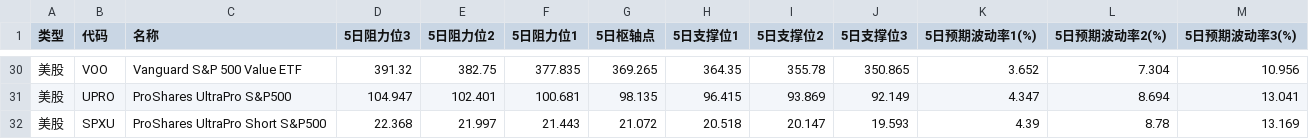
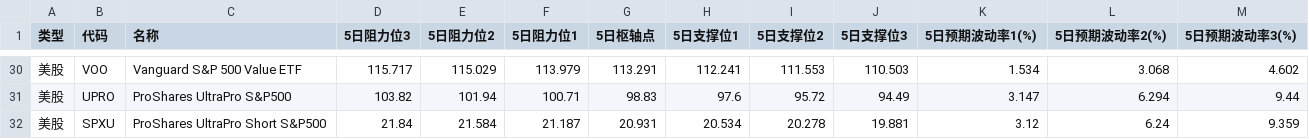
Before and after one commit to wizardbyron/invest.ai, a CSV file: docs/points/latest.csv, drawn as a sheet; only a part is shown, gaps mark what is left out; the diff covers the shown part only; the diff names each change by its address in the sheet, - before the commit and + after, or states it on an @@ line.

```diff
--- a/docs/points/latest.csv
+++ b/docs/points/latest.csv
-D30 (5日阻力位3): 391.32
+D30 (5日阻力位3): 115.717
-E30 (5日阻力位2): 382.75
+E30 (5日阻力位2): 115.029
-F30 (5日阻力位1): 377.835
+F30 (5日阻力位1): 113.979
-G30 (5日枢轴点): 369.265
+G30 (5日枢轴点): 113.291
-H30 (5日支撑位1): 364.35
+H30 (5日支撑位1): 112.241
-I30 (5日支撑位2): 355.78
+I30 (5日支撑位2): 111.553
-J30 (5日支撑位3): 350.865
+J30 (5日支撑位3): 110.503
-K30 (5日预期波动率1(%)): 3.652
+K30 (5日预期波动率1(%)): 1.534
-L30 (5日预期波动率2(%)): 7.304
+L30 (5日预期波动率2(%)): 3.068
-M30 (5日预期波动率3(%)): 10.956
+M30 (5日预期波动率3(%)): 4.602
-D31 (5日阻力位3): 104.947
+D31 (5日阻力位3): 103.82
-E31 (5日阻力位2): 102.401
+E31 (5日阻力位2): 101.94
-F31 (5日阻力位1): 100.681
+F31 (5日阻力位1): 100.71
-G31 (5日枢轴点): 98.135
+G31 (5日枢轴点): 98.83
-H31 (5日支撑位1): 96.415
+H31 (5日支撑位1): 97.6
-I31 (5日支撑位2): 93.869
+I31 (5日支撑位2): 95.72
-J31 (5日支撑位3): 92.149
+J31 (5日支撑位3): 94.49
-K31 (5日预期波动率1(%)): 4.347
+K31 (5日预期波动率1(%)): 3.147
-L31 (5日预期波动率2(%)): 8.694
+L31 (5日预期波动率2(%)): 6.294
-M31 (5日预期波动率3(%)): 13.041
+M31 (5日预期波动率3(%)): 9.44
-D32 (5日阻力位3): 22.368
+D32 (5日阻力位3): 21.84
-E32 (5日阻力位2): 21.997
+E32 (5日阻力位2): 21.584
-F32 (5日阻力位1): 21.443
+F32 (5日阻力位1): 21.187
-G32 (5日枢轴点): 21.072
+G32 (5日枢轴点): 20.931
-H32 (5日支撑位1): 20.518
+H32 (5日支撑位1): 20.534
-I32 (5日支撑位2): 20.147
+I32 (5日支撑位2): 20.278
-J32 (5日支撑位3): 19.593
+J32 (5日支撑位3): 19.881
-K32 (5日预期波动率1(%)): 4.39
+K32 (5日预期波动率1(%)): 3.12
-L32 (5日预期波动率2(%)): 8.78
+L32 (5日预期波动率2(%)): 6.24
-M32 (5日预期波动率3(%)): 13.169
+M32 (5日预期波动率3(%)): 9.359
```
Also changed, not shown: 130 edited cells elsewhere in this file, 3 other files.
